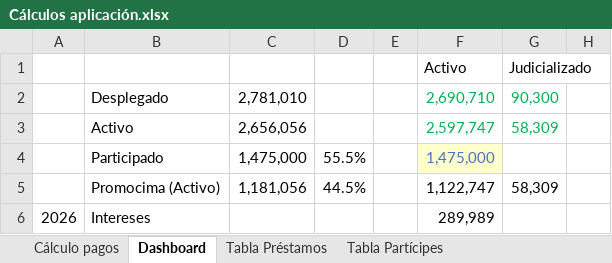
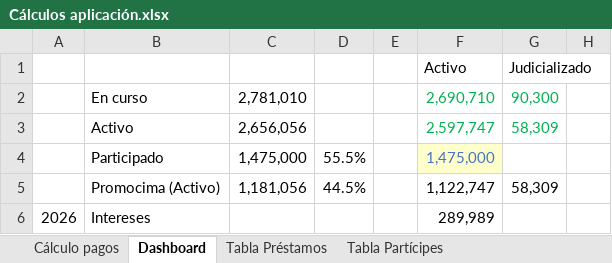
Before and after one commit to narcis-magrina/promocima, an Excel workbook: documentación/Cálculos aplicación.xlsx, sheet Dashboard, drawn as a sheet; only a part is shown; values as stored, in another font and other column widths than the file's, no borders; the diff covers the shown part only; the diff names each change by its address in the sheet, - before the commit and + after, or states it on an @@ line.

Commit message:
Mejora de los KPI de Dashboard

```diff
--- a/documentación/Cálculos aplicación.xlsx (sheet Dashboard)
+++ b/documentación/Cálculos aplicación.xlsx (sheet Dashboard)
-B2: Desplegado
+B2: En curso
```
Also changed, not shown: 19 added rows, 7 edited cells and cell formats elsewhere in this sheet, 13 other files.
